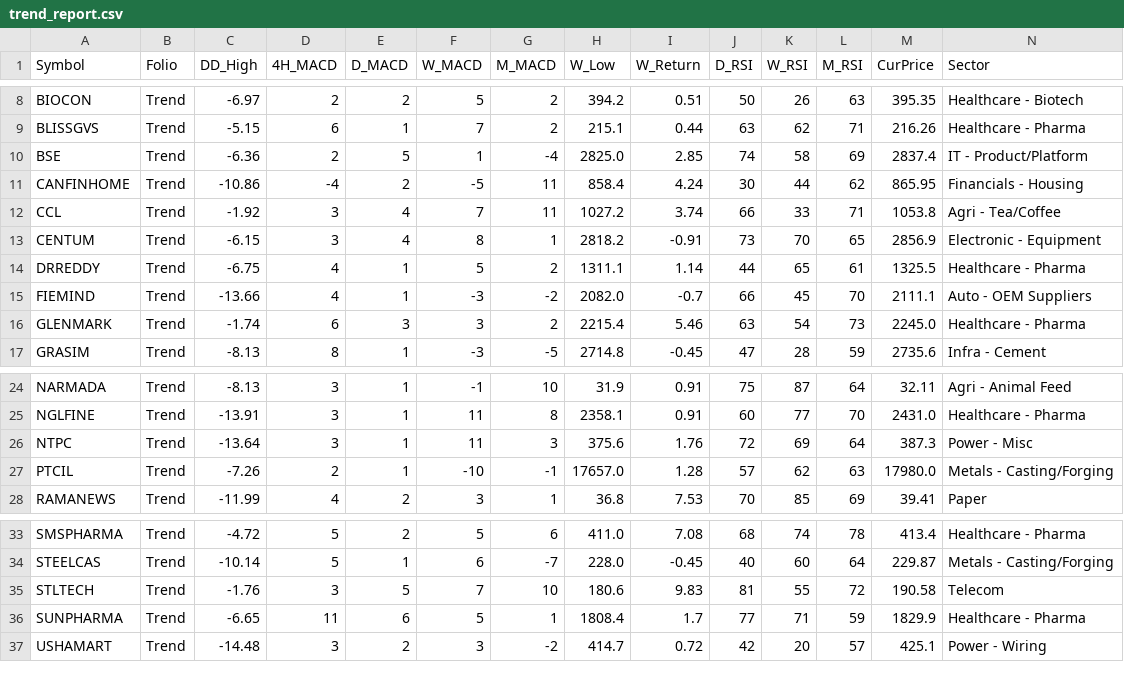
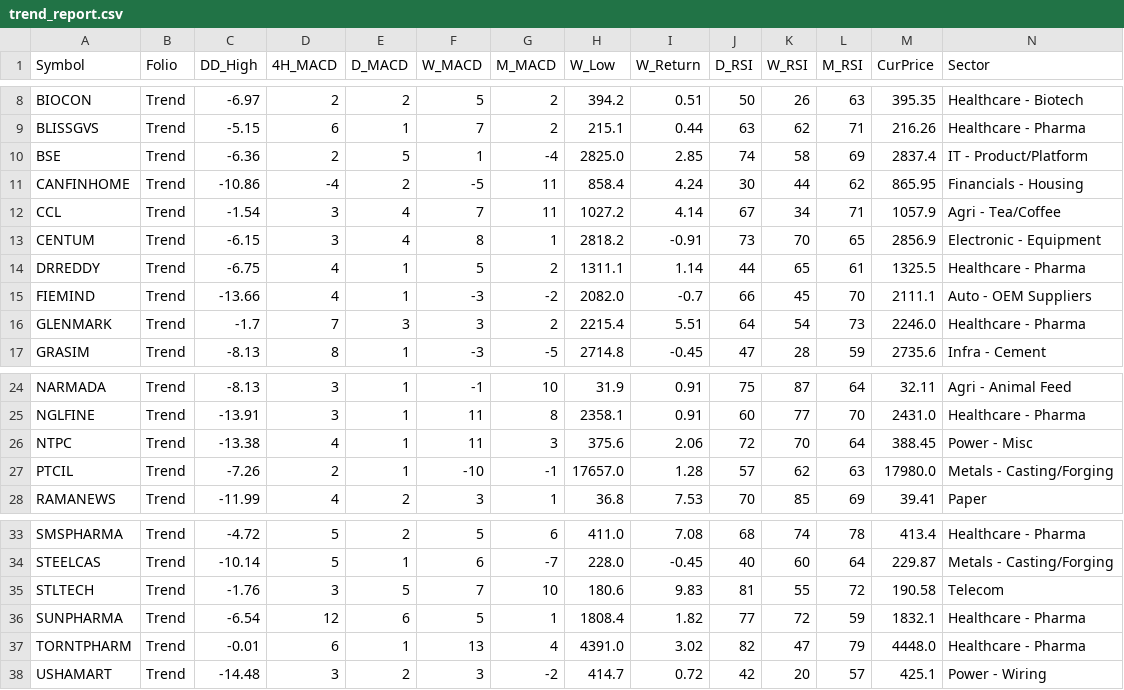
Before and after one commit to aypaninv/market-dashboard, a CSV file: trend_report.csv, drawn as a sheet; only a part is shown, gaps mark what is left out; rows hold the shown columns only; the diff names each change by its address in the sheet, - before the commit and + after, or states it on an @@ line.

```diff
--- a/trend_report.csv
+++ b/trend_report.csv
-C12 (DD_High): -1.92
+C12 (DD_High): -1.54
-I12 (W_Return): 3.74
+I12 (W_Return): 4.14
-J12 (D_RSI): 66
+J12 (D_RSI): 67
-K12 (W_RSI): 33
+K12 (W_RSI): 34
-M12 (CurPrice): 1053.8
+M12 (CurPrice): 1057.9
-C16 (DD_High): -1.74
+C16 (DD_High): -1.7
-D16 (4H_MACD): 6
+D16 (4H_MACD): 7
-I16 (W_Return): 5.46
+I16 (W_Return): 5.51
-J16 (D_RSI): 63
+J16 (D_RSI): 64
-M16 (CurPrice): 2245.0
+M16 (CurPrice): 2246.0
-C26 (DD_High): -13.64
+C26 (DD_High): -13.38
-D26 (4H_MACD): 3
+D26 (4H_MACD): 4
-I26 (W_Return): 1.76
+I26 (W_Return): 2.06
-K26 (W_RSI): 69
+K26 (W_RSI): 70
-M26 (CurPrice): 387.3
+M26 (CurPrice): 388.45
-C36 (DD_High): -6.65
+C36 (DD_High): -6.54
-D36 (4H_MACD): 11
+D36 (4H_MACD): 12
-I36 (W_Return): 1.7
+I36 (W_Return): 1.82
-K36 (W_RSI): 71
+K36 (W_RSI): 72
-M36 (CurPrice): 1829.9
+M36 (CurPrice): 1832.1
+row 37: TORNTPHARM | Trend | -0.01 | 6 | 1 | 13 | 4 | 4391.0 | 3.02 | 82 | 47 | 79 | 4448.0 | Healthcare - Pharma
```
Also changed, not shown: portfolio_report.csv, technical_sector_data.csv, 2 other files.
